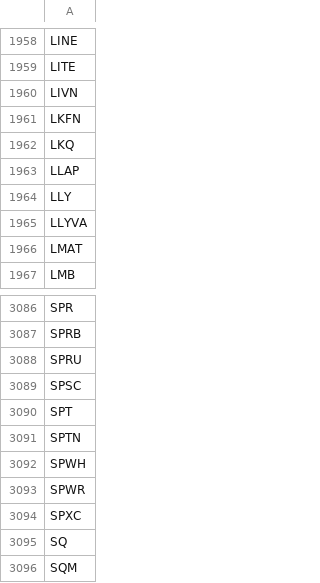
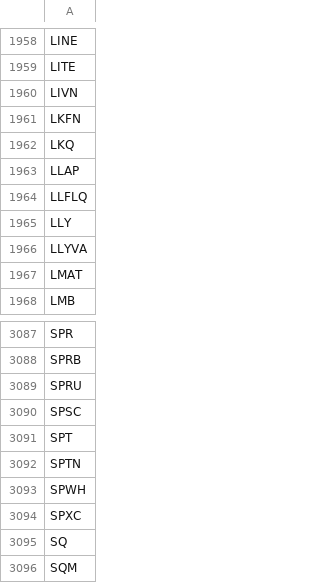
Before and after one commit to melder/symbols_options_csvs, a CSV file: monthlies.csv, drawn as a sheet; only a part is shown, gaps mark what is left out; removed rows and columns are numbered as before the commit, all else as after; the diff names each change by its address in the sheet, - before the commit and + after, or states it on an @@ line.

```diff
--- a/monthlies.csv
+++ b/monthlies.csv
+row 1964: LLFLQ
-row 3093: SPWR
```
Also changed, not shown: options.csv, options_weeklies.csv, 2 other files.
